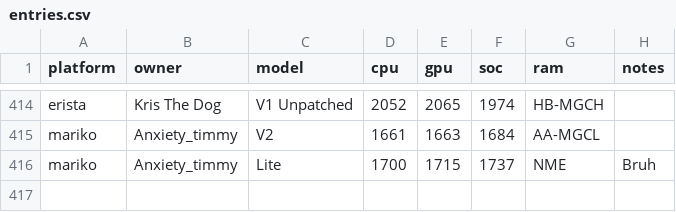
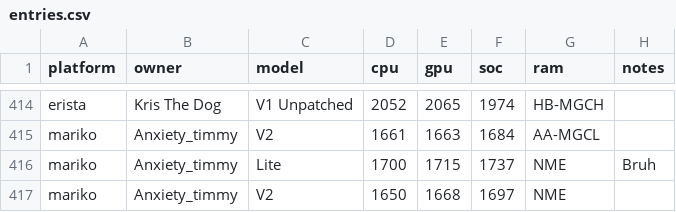
Before and after one commit to Horizon-OC/speedodb, a CSV file: data/entries.csv, drawn as a sheet; only a part is shown, gaps mark what is left out.

```diff
--- a/data/entries.csv
+++ b/data/entries.csv
@@ -416 +416,2 @@ mariko,Anxiety_timmy,V2,1661,1663,1684,AA-MGCL,
 mariko,Anxiety_timmy,Lite,1700,1715,1737,NME,Bruh
+mariko,Anxiety_timmy,V2,1650,1668,1697,NME,
```
Also changed, not shown: 1 other file.
